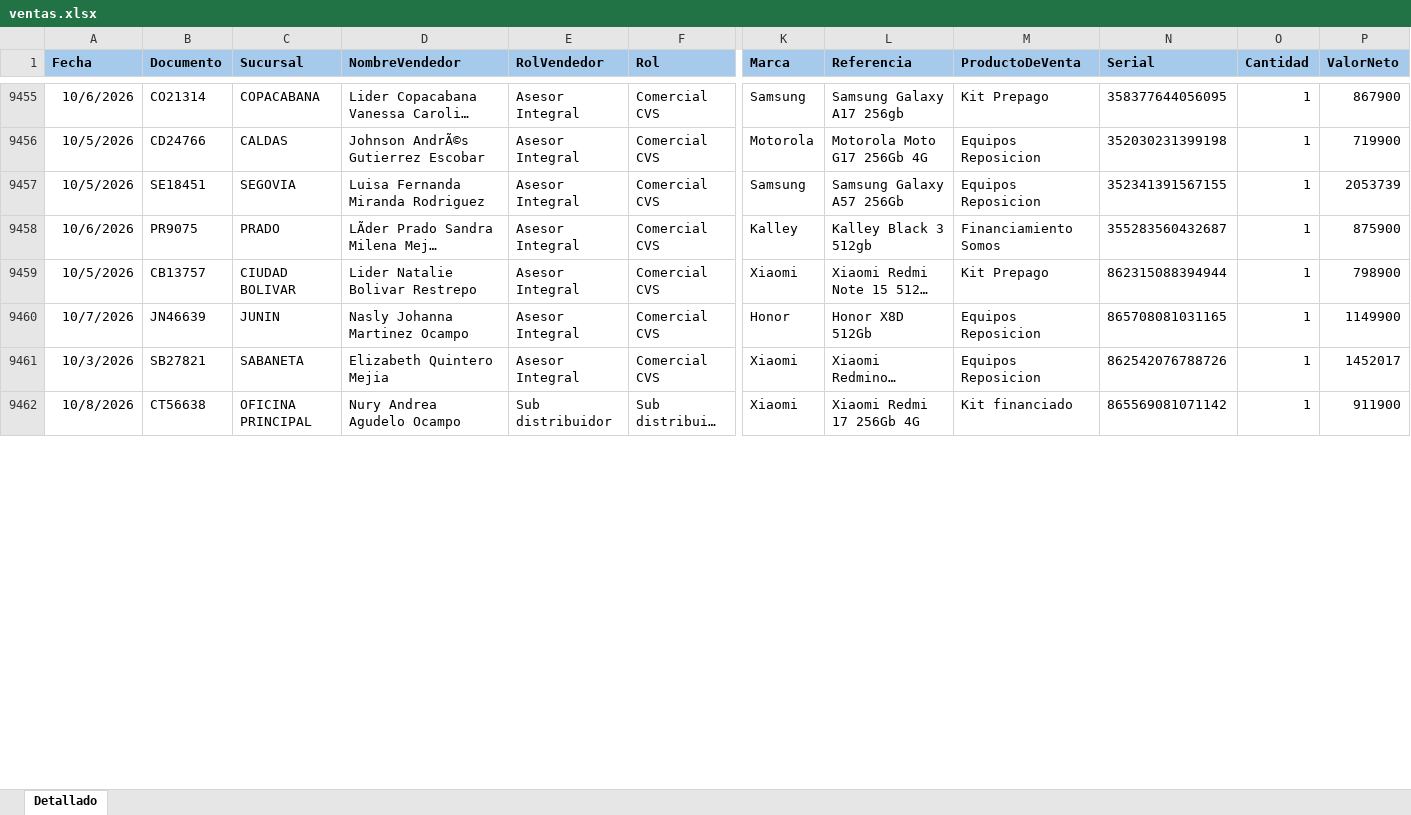
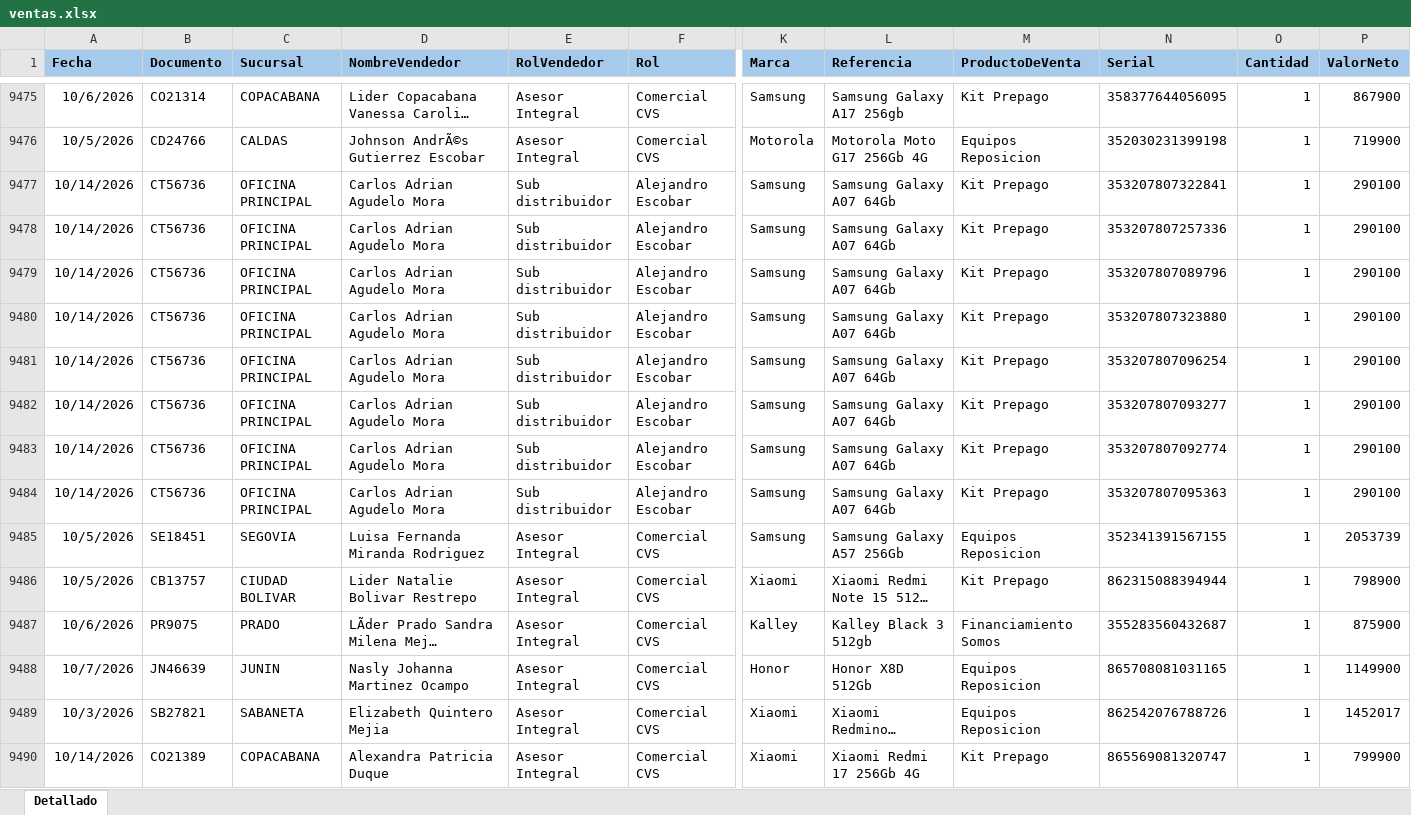
Before and after one commit to Paolam1903/EQUIPOS, an Excel workbook: ventas.xlsx, sheet Detallado, drawn as a sheet; only a part is shown, gaps mark what is left out; the shorter side is filled out with more unchanged rows; long unchanged cells end in …; values as stored, in another font and other column widths than the file's, no borders; conditional formats not drawn; rows hold the shown columns only; the diff covers the shown part only; the diff names each change by its address in the sheet, - before the commit and + after, or states it on an @@ line.

```diff
--- a/ventas.xlsx (sheet Detallado)
+++ b/ventas.xlsx (sheet Detallado)
+row 9477: 10/14/2026 | CT56736 | OFICINA PRINCIPAL | Carlos Adrian Agudelo Mora | Sub distribuidor | Alejandro Escobar | Samsung | Samsung Galaxy A07 64Gb | Kit Prepago | 353207807322841 | 1 | 290100
+row 9478: 10/14/2026 | CT56736 | OFICINA PRINCIPAL | Carlos Adrian Agudelo Mora | Sub distribuidor | Alejandro Escobar | Samsung | Samsung Galaxy A07 64Gb | Kit Prepago | 353207807257336 | 1 | 290100
+row 9479: 10/14/2026 | CT56736 | OFICINA PRINCIPAL | Carlos Adrian Agudelo Mora | Sub distribuidor | Alejandro Escobar | Samsung | Samsung Galaxy A07 64Gb | Kit Prepago | 353207807089796 | 1 | 290100
+row 9480: 10/14/2026 | CT56736 | OFICINA PRINCIPAL | Carlos Adrian Agudelo Mora | Sub distribuidor | Alejandro Escobar | Samsung | Samsung Galaxy A07 64Gb | Kit Prepago | 353207807323880 | 1 | 290100
+row 9481: 10/14/2026 | CT56736 | OFICINA PRINCIPAL | Carlos Adrian Agudelo Mora | Sub distribuidor | Alejandro Escobar | Samsung | Samsung Galaxy A07 64Gb | Kit Prepago | 353207807096254 | 1 | 290100
+row 9482: 10/14/2026 | CT56736 | OFICINA PRINCIPAL | Carlos Adrian Agudelo Mora | Sub distribuidor | Alejandro Escobar | Samsung | Samsung Galaxy A07 64Gb | Kit Prepago | 353207807093277 | 1 | 290100
+row 9483: 10/14/2026 | CT56736 | OFICINA PRINCIPAL | Carlos Adrian Agudelo Mora | Sub distribuidor | Alejandro Escobar | Samsung | Samsung Galaxy A07 64Gb | Kit Prepago | 353207807092774 | 1 | 290100
+row 9484: 10/14/2026 | CT56736 | OFICINA PRINCIPAL | Carlos Adrian Agudelo Mora | Sub distribuidor | Alejandro Escobar | Samsung | Samsung Galaxy A07 64Gb | Kit Prepago | 353207807095363 | 1 | 290100
@@ row 9459 moved to row 9486: 10/5/2026 @@
+row 9490: 10/14/2026 | CO21389 | COPACABANA | Alexandra Patricia Duque | Asesor Integral | Comercial CVS | Xiaomi | Xiaomi Redmi 17 256Gb 4G | Kit Prepago | 865569081320747 | 1 | 799900
```
Also changed, not shown: 89 added rows, 53 moved rows and 8 edited cells elsewhere in this sheet, 1 other file.
